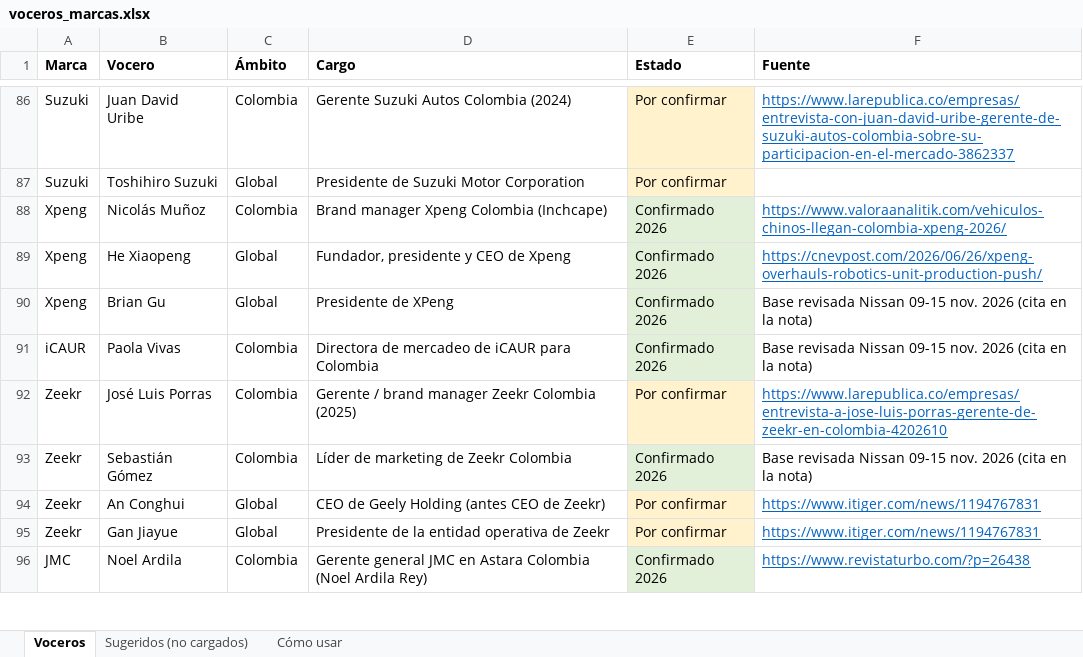
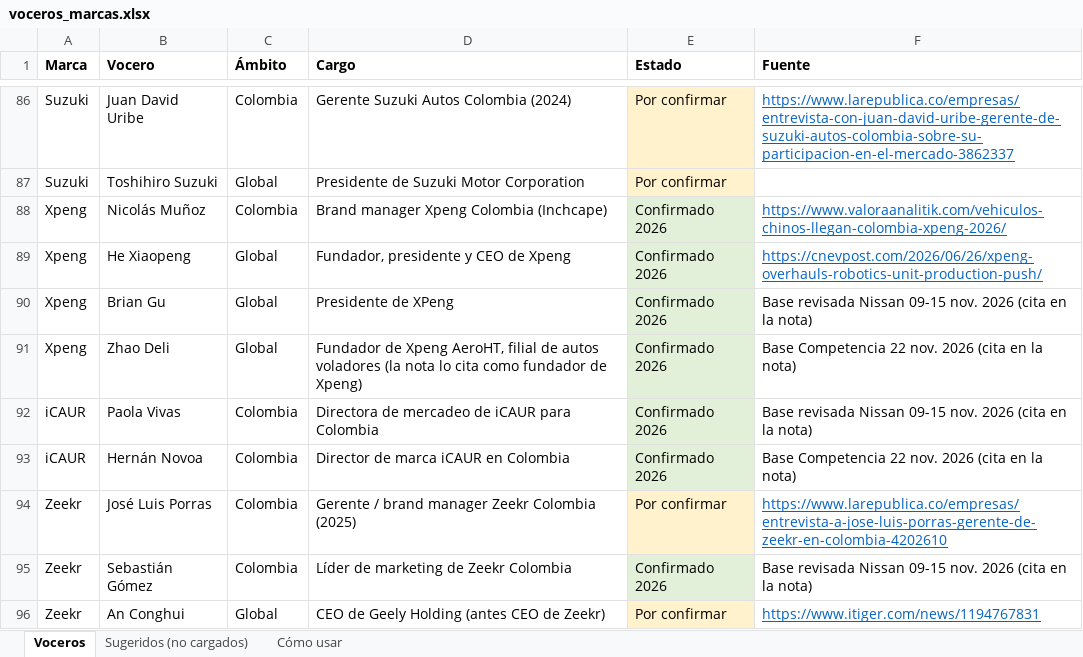
Before and after one commit to johnathanacortesd/limpieza-nissan_chery, an Excel workbook: voceros_marcas.xlsx, sheet Voceros, drawn as a sheet; only a part is shown, gaps mark what is left out; the shorter side is filled out with more unchanged rows; values as stored, in another font and other column widths than the file's, no borders; the diff names each change by its address in the sheet, - before the commit and + after, or states it on an @@ line.

```diff
--- a/voceros_marcas.xlsx (sheet Voceros)
+++ b/voceros_marcas.xlsx (sheet Voceros)
+row 91: Xpeng | Zhao Deli | Global | Fundador de Xpeng AeroHT, filial de autos voladores (la nota lo cita como fundador de Xpeng) | Confirmado 2026 | Base Competencia 22 nov. 2026 (cita en la nota)
+row 93: iCAUR | Hernán Novoa | Colombia | Director de marca iCAUR en Colombia | Confirmado 2026 | Base Competencia 22 nov. 2026 (cita en la nota)
```
Also changed, not shown: 3 other files.
